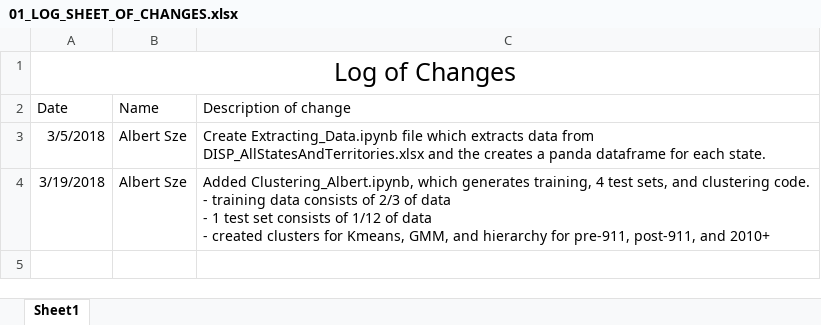
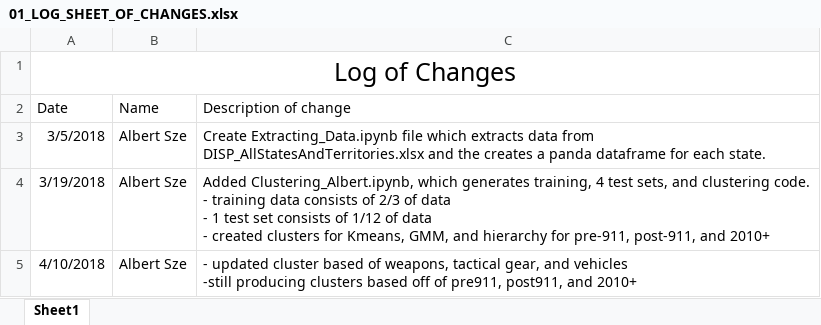
Before and after one commit to asze12/CS506_Project, an Excel workbook: Albert_Sze/01_LOG_SHEET_OF_CHANGES.xlsx, sheet Sheet1, drawn as a sheet; values as stored, in another font and other column widths than the file's, no borders; ↵ is a line break in a cell; the diff names each change by its address in the sheet, - before the commit and + after, or states it on an @@ line.

Commit message:
updating Albert_sze folder

```diff
--- a/Albert_Sze/01_LOG_SHEET_OF_CHANGES.xlsx (sheet Sheet1)
+++ b/Albert_Sze/01_LOG_SHEET_OF_CHANGES.xlsx (sheet Sheet1)
+row 5: 4/10/2018 | Albert Sze | - updated cluster based of weapons, tactical gear, and vehicles ↵ -still producing clusters based off of pre911, post911, and 2010+
```
Also changed, not shown: 16 other files.
